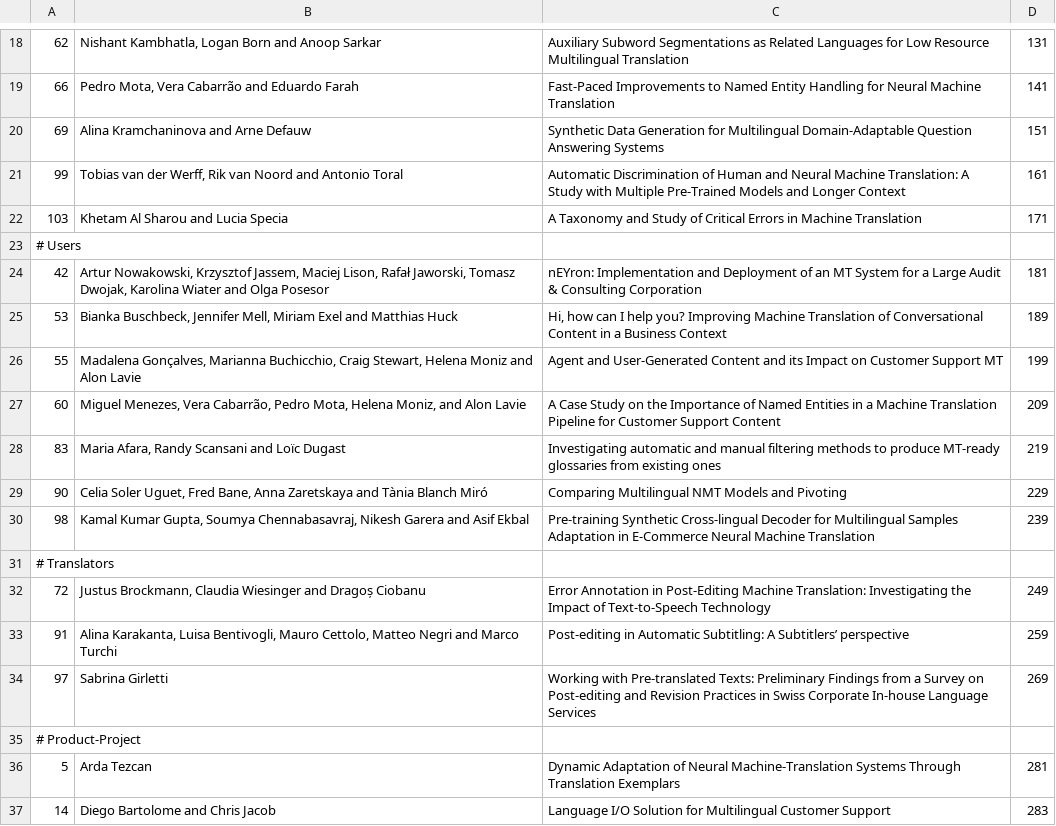
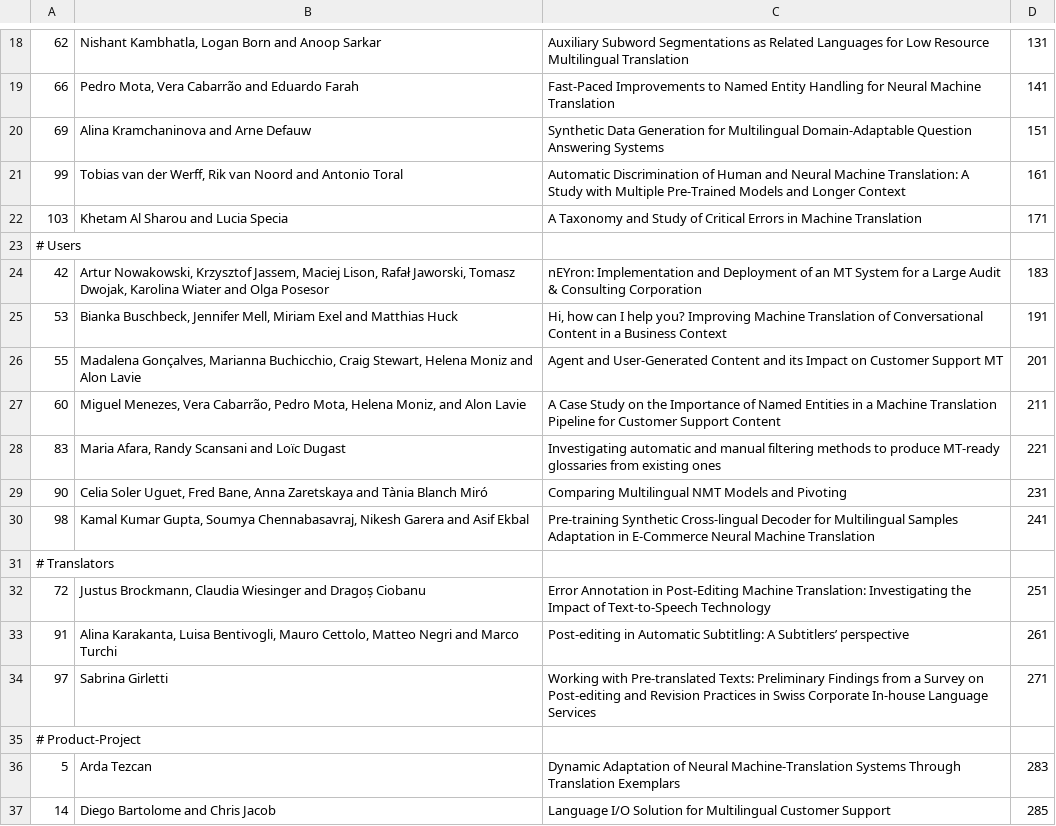
Before and after one commit to ardate/EAMT2022-proceedings, a TSV file: ACLPUB/info/papers.tsv, drawn as a sheet; only a part is shown, gaps mark what is left out; the diff covers the shown part only.

Commit message:
id increment

```diff
--- a/ACLPUB/info/papers.tsv
+++ b/ACLPUB/info/papers.tsv
@@ -23,15 +23,15 @@
 # Users			
-42	Artur Nowakowski, Krzysztof Jassem, Maciej Lison, Rafał Jaworski, Tomasz Dwojak, Karolina Wiater and Olga Posesor	nEYron: Implementation and Deployment of an MT System for a Large Audit & Consulting Corporation	181
-53	Bianka Buschbeck, Jennifer Mell, Miriam Exel and Matthias Huck	"Hi, how can I help you?" Improving Machine Translation of Conversational Content in a Business Context	189
-55	Madalena Gonçalves, Marianna Buchicchio, Craig Stewart, Helena Moniz and Alon Lavie	Agent and User-Generated Content and its Impact on Customer Support MT	199
-60	Miguel Menezes, Vera Cabarrão, Pedro Mota, Helena Moniz, and Alon Lavie	A Case Study on the Importance of Named Entities in a Machine Translation Pipeline for Customer Support Content	209
-83	Maria Afara, Randy Scansani and Loïc Dugast	Investigating automatic and manual filtering methods to produce MT-ready glossaries from existing ones	219
-90	Celia Soler Uguet, Fred Bane, Anna Zaretskaya and Tània Blanch Miró	Comparing Multilingual NMT Models and Pivoting	229
-98	Kamal Kumar Gupta, Soumya Chennabasavraj, Nikesh Garera and Asif Ekbal	Pre-training Synthetic Cross-lingual Decoder for Multilingual Samples Adaptation in E-Commerce Neural Machine Translation	239
+42	Artur Nowakowski, Krzysztof Jassem, Maciej Lison, Rafał Jaworski, Tomasz Dwojak, Karolina Wiater and Olga Posesor	nEYron: Implementation and Deployment of an MT System for a Large Audit & Consulting Corporation	183
+53	Bianka Buschbeck, Jennifer Mell, Miriam Exel and Matthias Huck	"Hi, how can I help you?" Improving Machine Translation of Conversational Content in a Business Context	191
+55	Madalena Gonçalves, Marianna Buchicchio, Craig Stewart, Helena Moniz and Alon Lavie	Agent and User-Generated Content and its Impact on Customer Support MT	201
+60	Miguel Menezes, Vera Cabarrão, Pedro Mota, Helena Moniz, and Alon Lavie	A Case Study on the Importance of Named Entities in a Machine Translation Pipeline for Customer Support Content	211
+83	Maria Afara, Randy Scansani and Loïc Dugast	Investigating automatic and manual filtering methods to produce MT-ready glossaries from existing ones	221
+90	Celia Soler Uguet, Fred Bane, Anna Zaretskaya and Tània Blanch Miró	Comparing Multilingual NMT Models and Pivoting	231
+98	Kamal Kumar Gupta, Soumya Chennabasavraj, Nikesh Garera and Asif Ekbal	Pre-training Synthetic Cross-lingual Decoder for Multilingual Samples Adaptation in E-Commerce Neural Machine Translation	241
 # Translators			
-72	Justus Brockmann, Claudia Wiesinger and Dragoș Ciobanu	Error Annotation in Post-Editing Machine Translation: Investigating the Impact of Text-to-Speech Technology	249
-91	Alina Karakanta, Luisa Bentivogli, Mauro Cettolo, Matteo Negri and Marco Turchi	Post-editing in Automatic Subtitling: A Subtitlers’ perspective	259
-97	Sabrina Girletti	Working with Pre-translated Texts: Preliminary Findings from a Survey on Post-editing and Revision Practices in Swiss Corporate In-house Language Services	269
+72	Justus Brockmann, Claudia Wiesinger and Dragoș Ciobanu	Error Annotation in Post-Editing Machine Translation: Investigating the Impact of Text-to-Speech Technology	251
+91	Alina Karakanta, Luisa Bentivogli, Mauro Cettolo, Matteo Negri and Marco Turchi	Post-editing in Automatic Subtitling: A Subtitlers’ perspective	261
+97	Sabrina Girletti	Working with Pre-translated Texts: Preliminary Findings from a Survey on Post-editing and Revision Practices in Swiss Corporate In-house Language Services	271
 # Product-Project			
-5	Arda Tezcan	Dynamic Adaptation of Neural Machine-Translation Systems Through Translation Exemplars	281
-14	Diego Bartolome and Chris Jacob	Language I/O Solution for Multilingual Customer Support	283
+5	Arda Tezcan	Dynamic Adaptation of Neural Machine-Translation Systems Through Translation Exemplars	283
+14	Diego Bartolome and Chris Jacob	Language I/O Solution for Multilingual Customer Support	285
```
Also changed, not shown: 40 edited cells elsewhere in this file.
